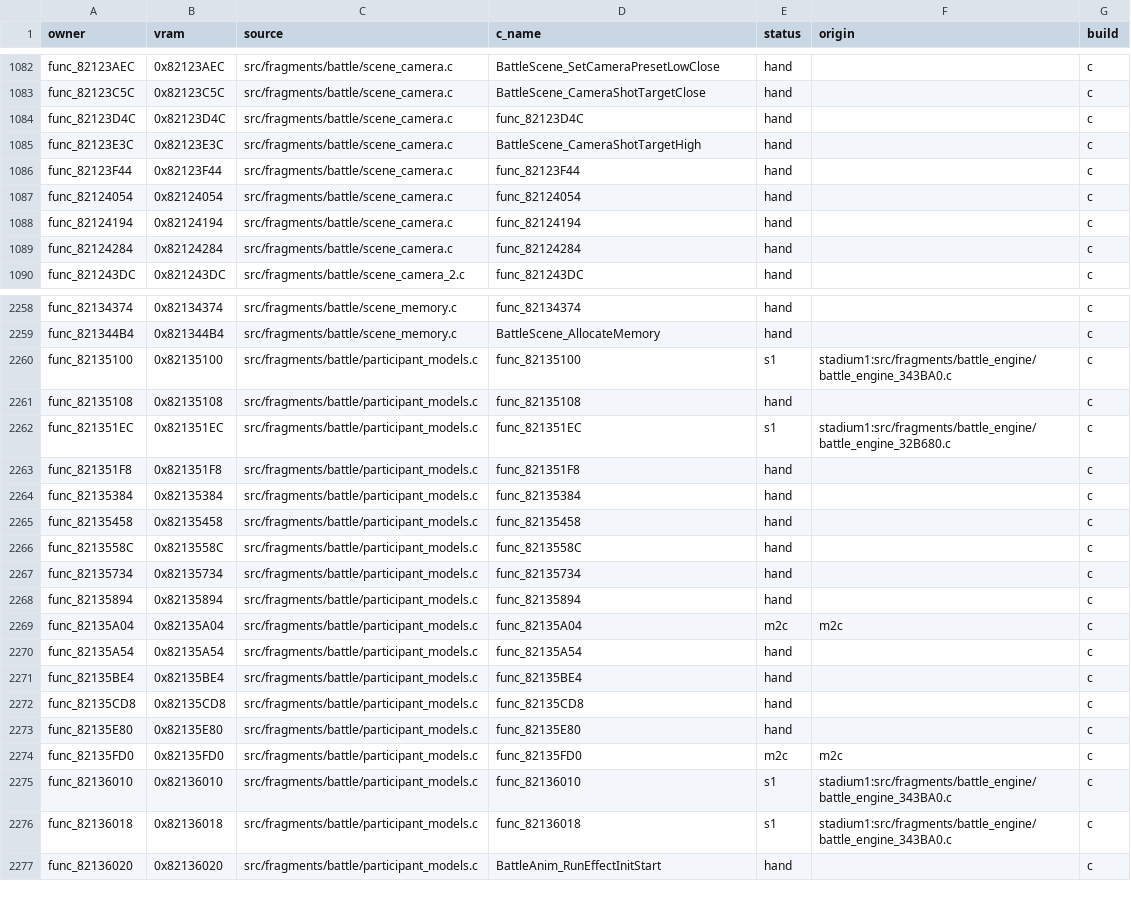
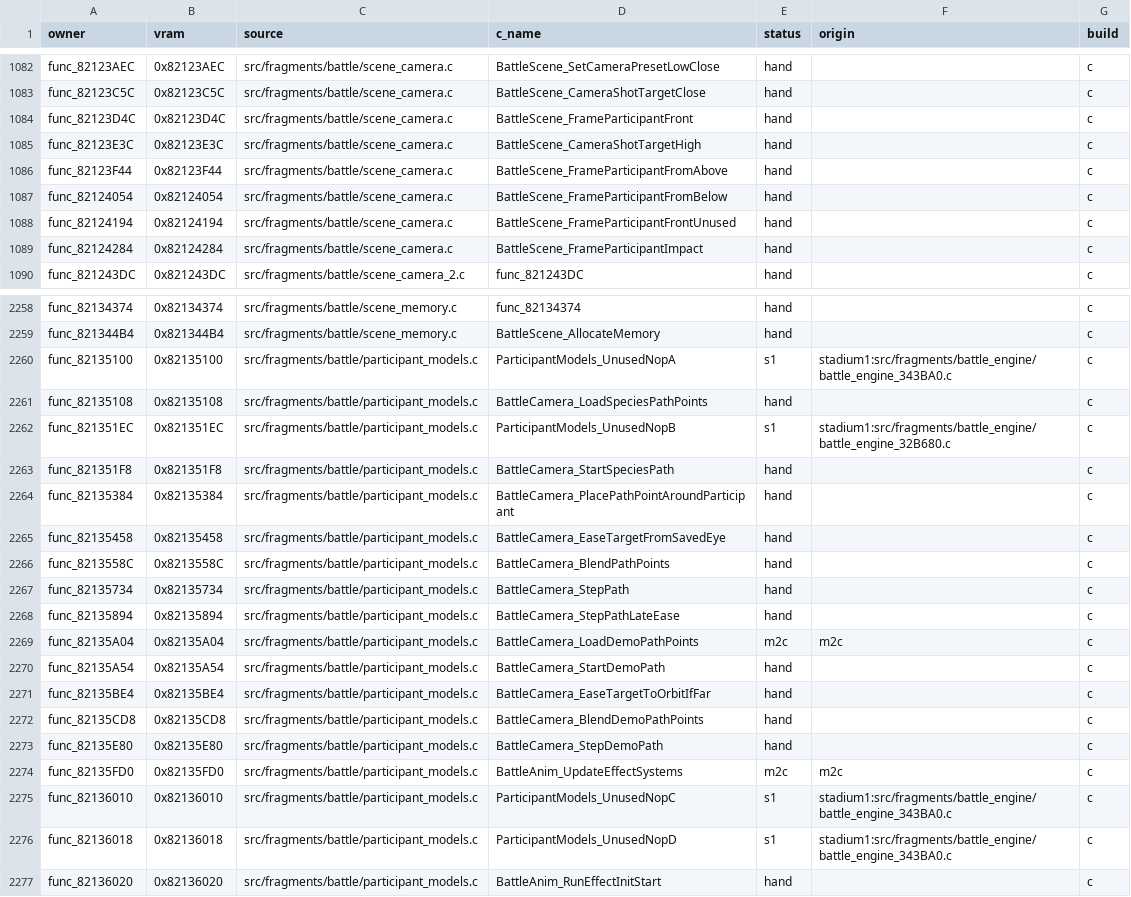
Before and after one commit to team-hippodrome/pokestadium0, a CSV file: docs/function-matches.csv, drawn as a sheet; only a part is shown, gaps mark what is left out; the diff covers the shown part only.

```diff
--- a/docs/function-matches.csv
+++ b/docs/function-matches.csv
@@ -1083,8 +1083,8 @@ func_82123AEC,0x82123AEC,src/fragments/battle/scene_camera.c,BattleScene_SetCame
 func_82123C5C,0x82123C5C,src/fragments/battle/scene_camera.c,BattleScene_CameraShotTargetClose,hand,,c
-func_82123D4C,0x82123D4C,src/fragments/battle/scene_camera.c,func_82123D4C,hand,,c
+func_82123D4C,0x82123D4C,src/fragments/battle/scene_camera.c,BattleScene_FrameParticipantFront,hand,,c
 func_82123E3C,0x82123E3C,src/fragments/battle/scene_camera.c,BattleScene_CameraShotTargetHigh,hand,,c
-func_82123F44,0x82123F44,src/fragments/battle/scene_camera.c,func_82123F44,hand,,c
-func_82124054,0x82124054,src/fragments/battle/scene_camera.c,func_82124054,hand,,c
-func_82124194,0x82124194,src/fragments/battle/scene_camera.c,func_82124194,hand,,c
-func_82124284,0x82124284,src/fragments/battle/scene_camera.c,func_82124284,hand,,c
+func_82123F44,0x82123F44,src/fragments/battle/scene_camera.c,BattleScene_FrameParticipantFromAbove,hand,,c
+func_82124054,0x82124054,src/fragments/battle/scene_camera.c,BattleScene_FrameParticipantFromBelow,hand,,c
+func_82124194,0x82124194,src/fragments/battle/scene_camera.c,BattleScene_FrameParticipantFrontUnused,hand,,c
+func_82124284,0x82124284,src/fragments/battle/scene_camera.c,BattleScene_FrameParticipantImpact,hand,,c
 func_821243DC,0x821243DC,src/fragments/battle/scene_camera_2.c,func_821243DC,hand,,c
@@ -2259,19 +2259,19 @@ func_82134374,0x82134374,src/fragments/battle/scene_memory.c,func_82134374,hand,
 func_821344B4,0x821344B4,src/fragments/battle/scene_memory.c,BattleScene_AllocateMemory,hand,,c
-func_82135100,0x82135100,src/fragments/battle/participant_models.c,func_82135100,s1,stadium1:src/fragments/battle_engine/battle_engine_343BA0.c,c
-func_82135108,0x82135108,src/fragments/battle/participant_models.c,func_82135108,hand,,c
-func_821351EC,0x821351EC,src/fragments/battle/participant_models.c,func_821351EC,s1,stadium1:src/fragments/battle_engine/battle_engine_32B680.c,c
-func_821351F8,0x821351F8,src/fragments/battle/participant_models.c,func_821351F8,hand,,c
-func_82135384,0x82135384,src/fragments/battle/participant_models.c,func_82135384,hand,,c
-func_82135458,0x82135458,src/fragments/battle/participant_models.c,func_82135458,hand,,c
-func_8213558C,0x8213558C,src/fragments/battle/participant_models.c,func_8213558C,hand,,c
-func_82135734,0x82135734,src/fragments/battle/participant_models.c,func_82135734,hand,,c
-func_82135894,0x82135894,src/fragments/battle/participant_models.c,func_82135894,hand,,c
-func_82135A04,0x82135A04,src/fragments/battle/participant_models.c,func_82135A04,m2c,m2c,c
-func_82135A54,0x82135A54,src/fragments/battle/participant_models.c,func_82135A54,hand,,c
-func_82135BE4,0x82135BE4,src/fragments/battle/participant_models.c,func_82135BE4,hand,,c
-func_82135CD8,0x82135CD8,src/fragments/battle/participant_models.c,func_82135CD8,hand,,c
-func_82135E80,0x82135E80,src/fragments/battle/participant_models.c,func_82135E80,hand,,c
-func_82135FD0,0x82135FD0,src/fragments/battle/participant_models.c,func_82135FD0,m2c,m2c,c
-func_82136010,0x82136010,src/fragments/battle/participant_models.c,func_82136010,s1,stadium1:src/fragments/battle_engine/battle_engine_343BA0.c,c
-func_82136018,0x82136018,src/fragments/battle/participant_models.c,func_82136018,s1,stadium1:src/fragments/battle_engine/battle_engine_343BA0.c,c
+func_82135100,0x82135100,src/fragments/battle/participant_models.c,ParticipantModels_UnusedNopA,s1,stadium1:src/fragments/battle_engine/battle_engine_343BA0.c,c
+func_82135108,0x82135108,src/fragments/battle/participant_models.c,BattleCamera_LoadSpeciesPathPoints,hand,,c
+func_821351EC,0x821351EC,src/fragments/battle/participant_models.c,ParticipantModels_UnusedNopB,s1,stadium1:src/fragments/battle_engine/battle_engine_32B680.c,c
+func_821351F8,0x821351F8,src/fragments/battle/participant_models.c,BattleCamera_StartSpeciesPath,hand,,c
+func_82135384,0x82135384,src/fragments/battle/participant_models.c,BattleCamera_PlacePathPointAroundParticipant,hand,,c
+func_82135458,0x82135458,src/fragments/battle/participant_models.c,BattleCamera_EaseTargetFromSavedEye,hand,,c
+func_8213558C,0x8213558C,src/fragments/battle/participant_models.c,BattleCamera_BlendPathPoints,hand,,c
+func_82135734,0x82135734,src/fragments/battle/participant_models.c,BattleCamera_StepPath,hand,,c
+func_82135894,0x82135894,src/fragments/battle/participant_models.c,BattleCamera_StepPathLateEase,hand,,c
+func_82135A04,0x82135A04,src/fragments/battle/participant_models.c,BattleCamera_LoadDemoPathPoints,m2c,m2c,c
+func_82135A54,0x82135A54,src/fragments/battle/participant_models.c,BattleCamera_StartDemoPath,hand,,c
+func_82135BE4,0x82135BE4,src/fragments/battle/participant_models.c,BattleCamera_EaseTargetToOrbitIfFar,hand,,c
+func_82135CD8,0x82135CD8,src/fragments/battle/participant_models.c,BattleCamera_BlendDemoPathPoints,hand,,c
+func_82135E80,0x82135E80,src/fragments/battle/participant_models.c,BattleCamera_StepDemoPath,hand,,c
+func_82135FD0,0x82135FD0,src/fragments/battle/participant_models.c,BattleAnim_UpdateEffectSystems,m2c,m2c,c
+func_82136010,0x82136010,src/fragments/battle/participant_models.c,ParticipantModels_UnusedNopC,s1,stadium1:src/fragments/battle_engine/battle_engine_343BA0.c,c
+func_82136018,0x82136018,src/fragments/battle/participant_models.c,ParticipantModels_UnusedNopD,s1,stadium1:src/fragments/battle_engine/battle_engine_343BA0.c,c
 func_82136020,0x82136020,src/fragments/battle/participant_models.c,BattleAnim_RunEffectInitStart,hand,,c
```
Also changed, not shown: 98 edited cells elsewhere in this file, 21 other files.
